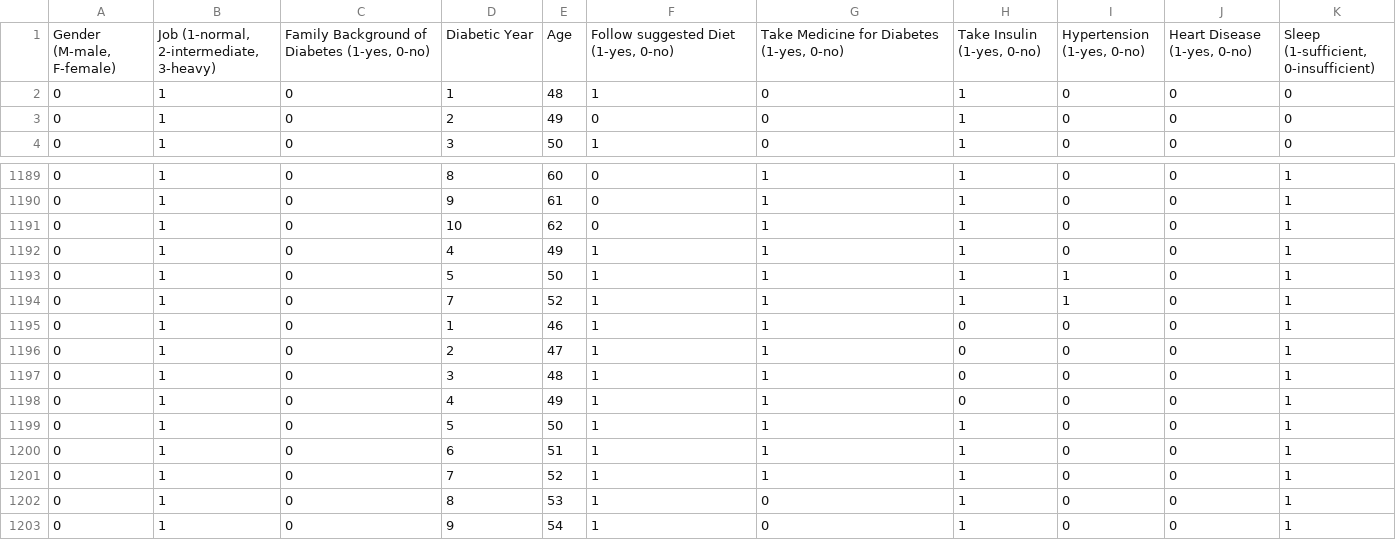
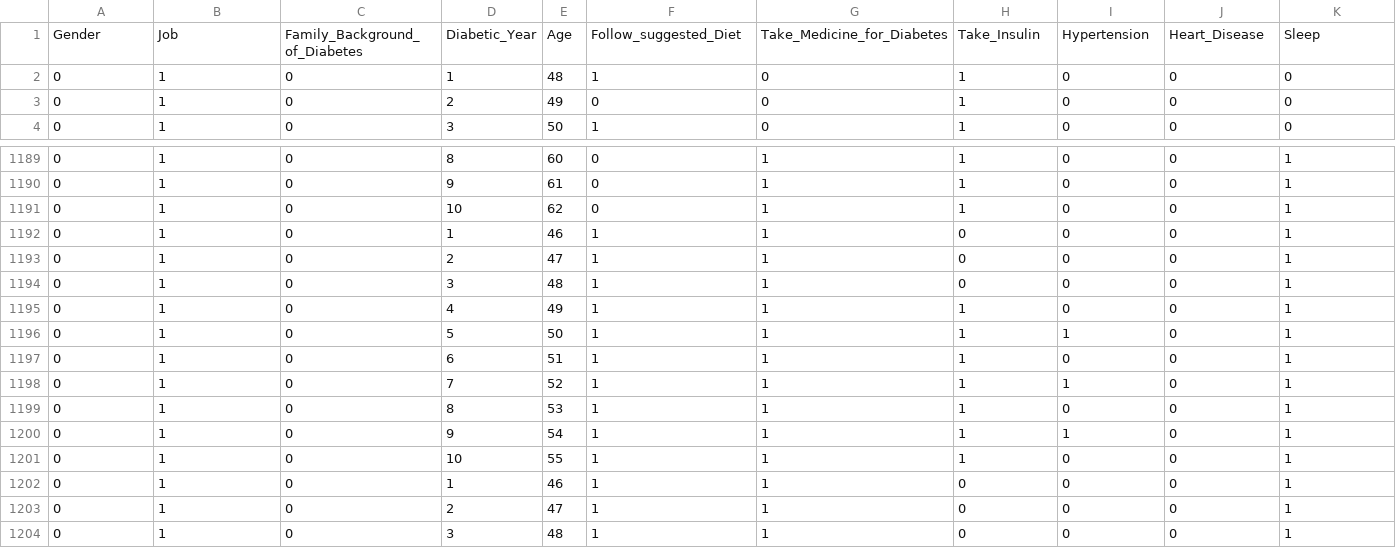
Before and after one commit to Munfa/CKD-Explainable-AI, a CSV file: datasets/preprocessed/DiabeticCKD_preprocessed.csv, drawn as a sheet; only a part is shown, gaps mark what is left out; the shorter side is filled out with more unchanged rows; removed rows and columns are numbered as before the commit, all else as after; rows hold the shown columns only; the diff names each change by its address in the sheet, - before the commit and + after, or states it on an @@ line.

Commit message:
Update preprocessed dataset

```diff
--- a/datasets/preprocessed/DiabeticCKD_preprocessed.csv
+++ b/datasets/preprocessed/DiabeticCKD_preprocessed.csv
-row 1: Gender (M-male, F-female) | Job (1-normal, 2-intermediate, 3-heavy) | Family Background of Diabetes (1-yes, 0-no) | Diabetic Year | Age | Follow suggested Diet (1-yes, 0-no) | Take Medicine for Diabetes (1-yes, 0-no) | Take Insulin (1-yes, 0-no) | Hypertension (1-yes, 0-no) | Heart Disease (1-yes, 0-no) | Sleep (1-sufficient, 0-insufficient)
+row 1: Gender | Job | Family_Background_of_Diabetes | Diabetic_Year | Age | Follow_suggested_Diet | Take_Medicine_for_Diabetes | Take_Insulin | Hypertension | Heart_Disease | Sleep
+row 1192: 0 | 1 | 0 | 1 | 46 | 1 | 1 | 0 | 0 | 0 | 1
+row 1193: 0 | 1 | 0 | 2 | 47 | 1 | 1 | 0 | 0 | 0 | 1
+row 1194: 0 | 1 | 0 | 3 | 48 | 1 | 1 | 0 | 0 | 0 | 1
+row 1197: 0 | 1 | 0 | 6 | 51 | 1 | 1 | 1 | 0 | 0 | 1
+row 1199: 0 | 1 | 0 | 8 | 53 | 1 | 1 | 1 | 0 | 0 | 1
+row 1200: 0 | 1 | 0 | 9 | 54 | 1 | 1 | 1 | 1 | 0 | 1
+row 1201: 0 | 1 | 0 | 10 | 55 | 1 | 1 | 1 | 0 | 0 | 1
```
Also changed, not shown: datasets/preprocessed/Patient_Groups.csv.
